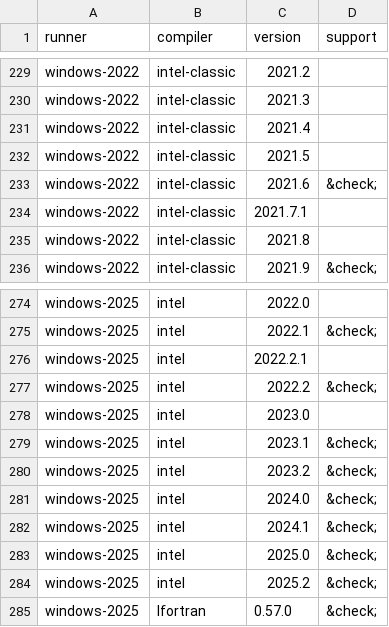
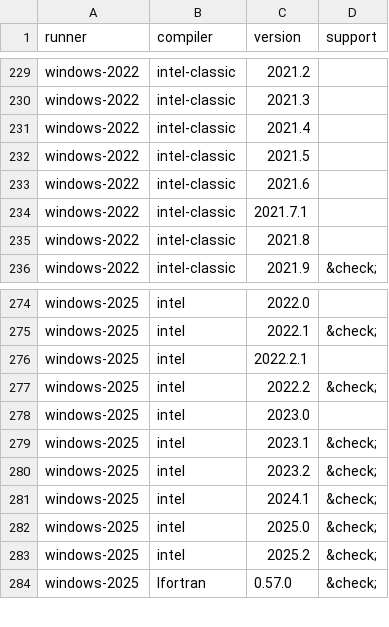
Before and after one commit to fortran-lang/setup-fortran, a CSV file: .github/compat/long_compat.csv, drawn as a sheet; only a part is shown, gaps mark what is left out.

```diff
--- a/.github/compat/long_compat.csv
+++ b/.github/compat/long_compat.csv
@@ -232,3 +232,3 @@ windows-2022,intel-classic,2021.4,
 windows-2022,intel-classic,2021.5,
-windows-2022,intel-classic,2021.6,&check;
+windows-2022,intel-classic,2021.6,
 windows-2022,intel-classic,2021.7.1,
@@ -280,3 +280,2 @@ windows-2025,intel,2023.1,&check;
 windows-2025,intel,2023.2,&check;
-windows-2025,intel,2024.0,&check;
 windows-2025,intel,2024.1,&check;
```
Also changed, not shown: .github/compat/compat.csv, 1 other file.
